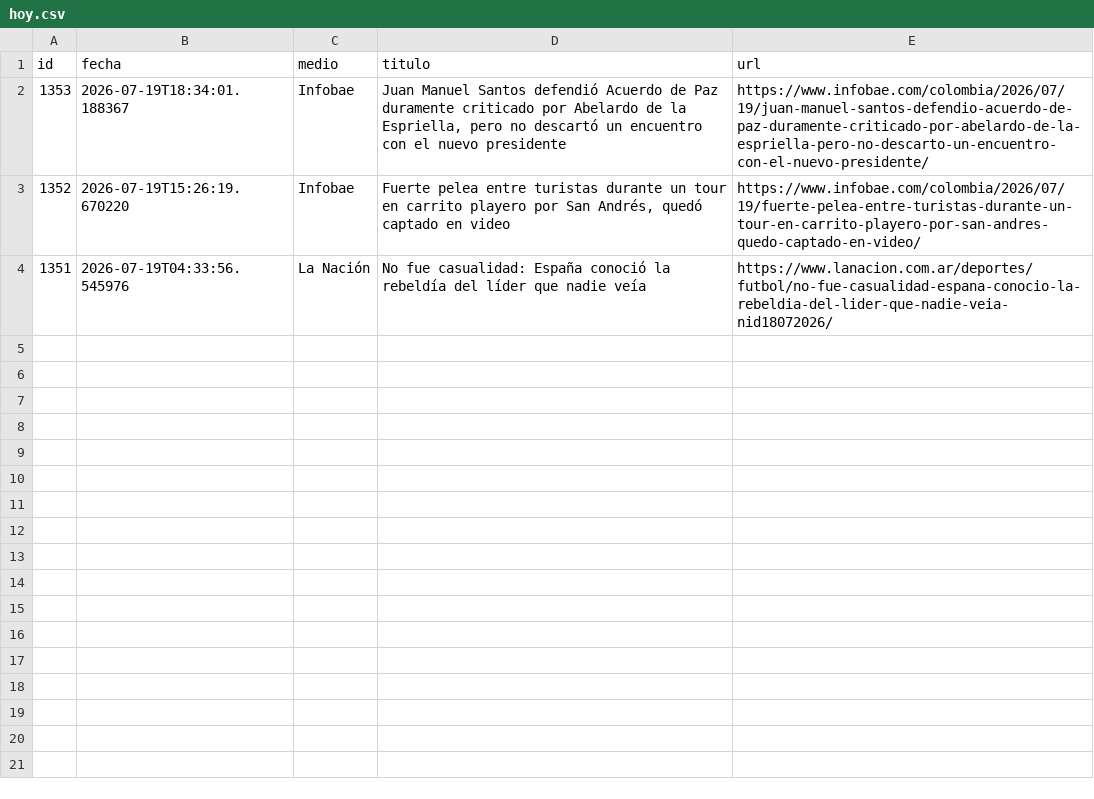
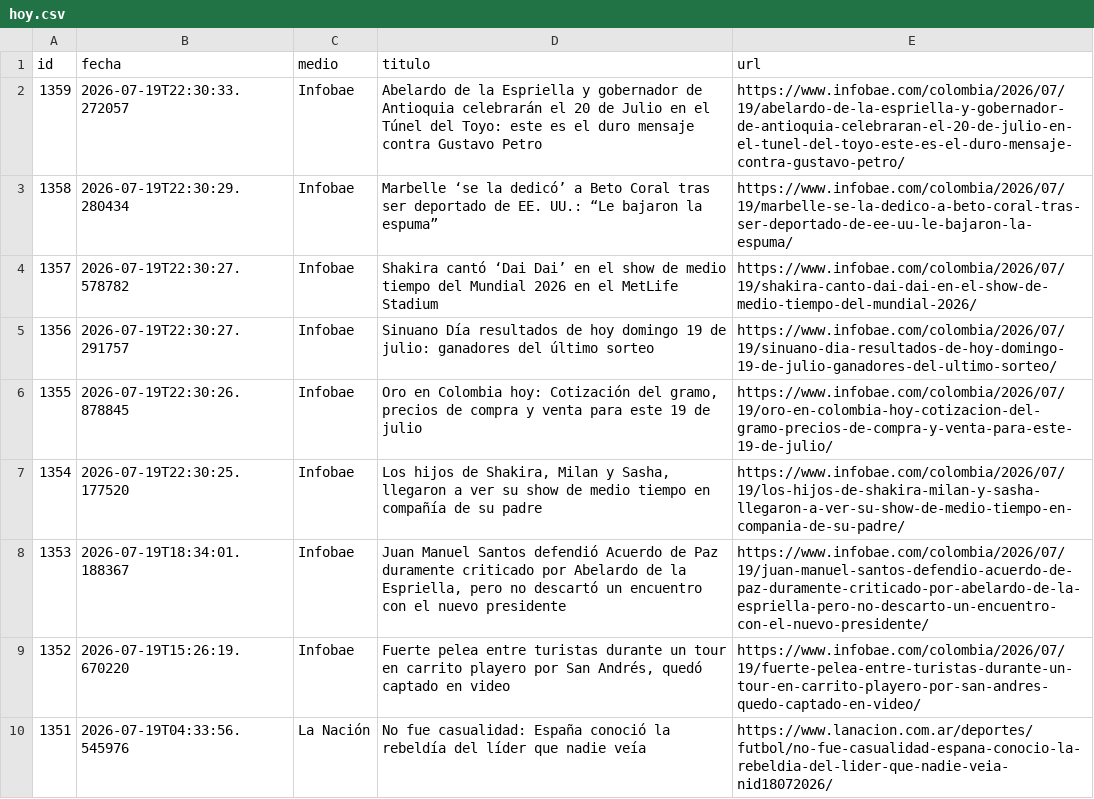
Before and after one commit to ElvisChatzky/BusProyect, a CSV file: data/hoy.csv, drawn as a sheet.

```diff
--- a/data/hoy.csv
+++ b/data/hoy.csv
@@ -1,2 +1,8 @@
 id,fecha,medio,titulo,url
+1359,2026-07-19T22:30:33.272057,Infobae,Abelardo de la Espriella y gobernador de Antioquia celebrarán el 20 de Julio en el Túnel del Toyo: este es el duro mensaje contra Gustavo Petro,https://www.infobae.com/colombia/2026/07/19/abelardo-de-la-espriella-y-gobernador-de-antioquia-celebraran-el-20-de-julio-en-el-tunel-del-toyo-este-es-el-duro-mensaje-contra-gustavo-petro/
+1358,2026-07-19T22:30:29.280434,Infobae,Marbelle ‘se la dedicó’ a Beto Coral tras ser deportado de EE. UU.: “Le bajaron la espuma”,https://www.infobae.com/colombia/2026/07/19/marbelle-se-la-dedico-a-beto-coral-tras-ser-deportado-de-ee-uu-le-bajaron-la-espuma/
+1357,2026-07-19T22:30:27.578782,Infobae,Shakira cantó ‘Dai Dai’ en el show de medio tiempo del Mundial 2026 en el MetLife Stadium,https://www.infobae.com/colombia/2026/07/19/shakira-canto-dai-dai-en-el-show-de-medio-tiempo-del-mundial-2026/
+1356,2026-07-19T22:30:27.291757,Infobae,Sinuano Día resultados de hoy domingo 19 de julio: ganadores del último sorteo,https://www.infobae.com/colombia/2026/07/19/sinuano-dia-resultados-de-hoy-domingo-19-de-julio-ganadores-del-ultimo-sorteo/
+1355,2026-07-19T22:30:26.878845,Infobae,"Oro en Colombia hoy: Cotización del gramo, precios de compra y venta para este 19 de julio",https://www.infobae.com/colombia/2026/07/19/oro-en-colombia-hoy-cotizacion-del-gramo-precios-de-compra-y-venta-para-este-19-de-julio/
+1354,2026-07-19T22:30:25.177520,Infobae,"Los hijos de Shakira, Milan y Sasha, llegaron a ver su show de medio tiempo en compañía de su padre",https://www.infobae.com/colombia/2026/07/19/los-hijos-de-shakira-milan-y-sasha-llegaron-a-ver-su-show-de-medio-tiempo-en-compania-de-su-padre/
 1353,2026-07-19T18:34:01.188367,Infobae,"Juan Manuel Santos defendió Acuerdo de Paz duramente criticado por Abelardo de la Espriella, pero no descartó un encuentro con el nuevo presidente",https://www.infobae.com/colombia/2026/07/19/juan-manuel-santos-defendio-acuerdo-de-paz-duramente-criticado-por-abelardo-de-la-espriella-pero-no-descarto-un-encuentro-con-el-nuevo-presidente/
```
Also changed, not shown: data/historico.csv, 1 other file.
